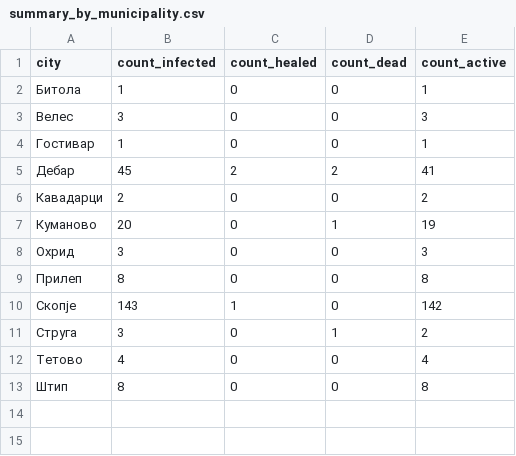
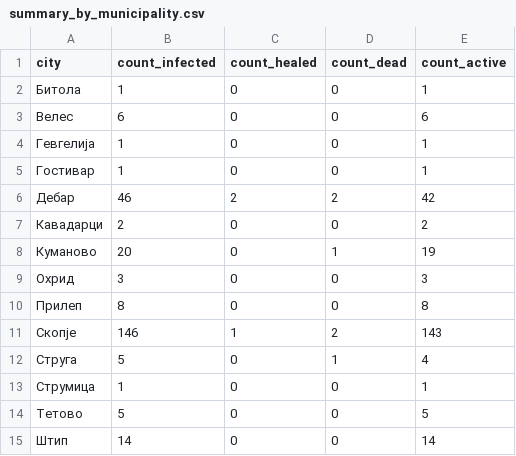
Before and after one commit to klupp/opendata, a CSV file: mk/covid19/datasets/summary_by_municipality.csv, drawn as a sheet.

```diff
--- a/mk/covid19/datasets/summary_by_municipality.csv
+++ b/mk/covid19/datasets/summary_by_municipality.csv
@@ -2,5 +2,6 @@ city,count_infected,count_healed,count_dead,count_active
 Битола,1,0,0,1
-Велес,3,0,0,3
+Велес,6,0,0,6
+Гевгелија,1,0,0,1
 Гостивар,1,0,0,1
-Дебар,45,2,2,41
+Дебар,46,2,2,42
 Кавадарци,2,0,0,2
@@ -9,5 +10,6 @@ city,count_infected,count_healed,count_dead,count_active
 Прилеп,8,0,0,8
-Скопје,143,1,0,142
-Струга,3,0,1,2
-Тетово,4,0,0,4
-Штип,8,0,0,8
+Скопје,146,1,2,143
+Струга,5,0,1,4
+Струмица,1,0,0,1
+Тетово,5,0,0,5
+Штип,14,0,0,14
```
Also changed, not shown: mk/covid19/datasets/dead_by_hospital.csv, mk/covid19/datasets/dead_by_municipality.csv, 4 other files.
